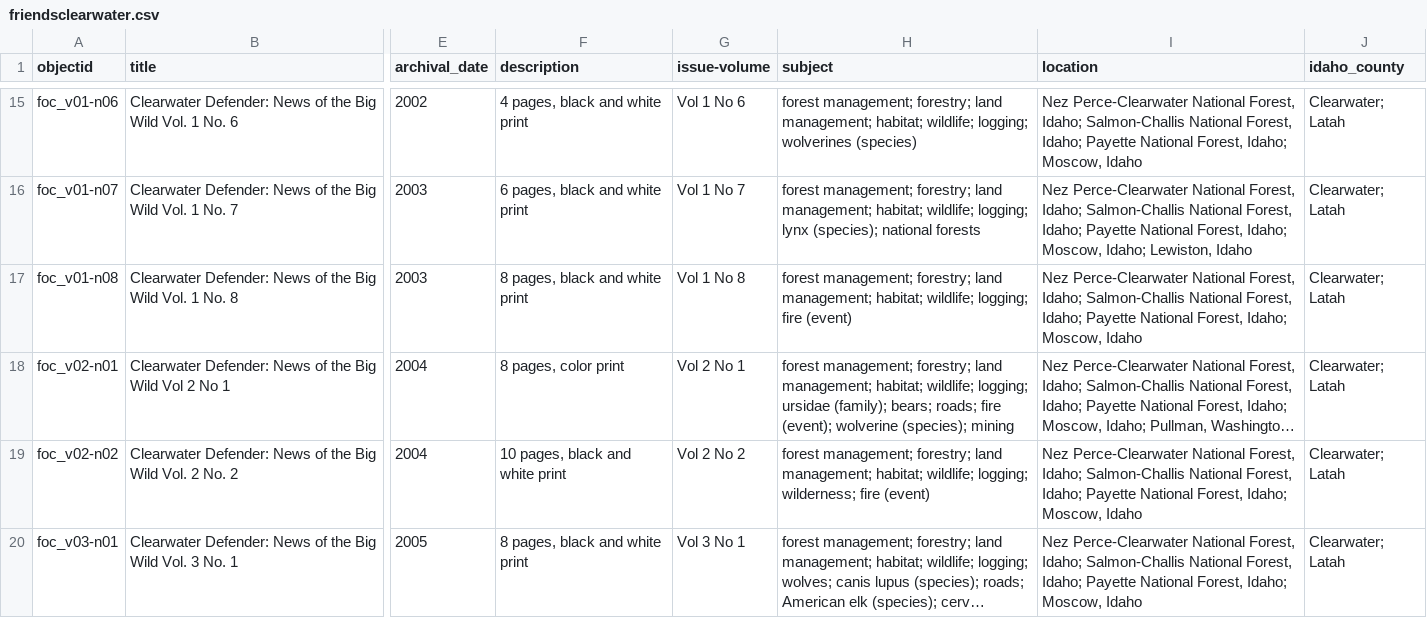
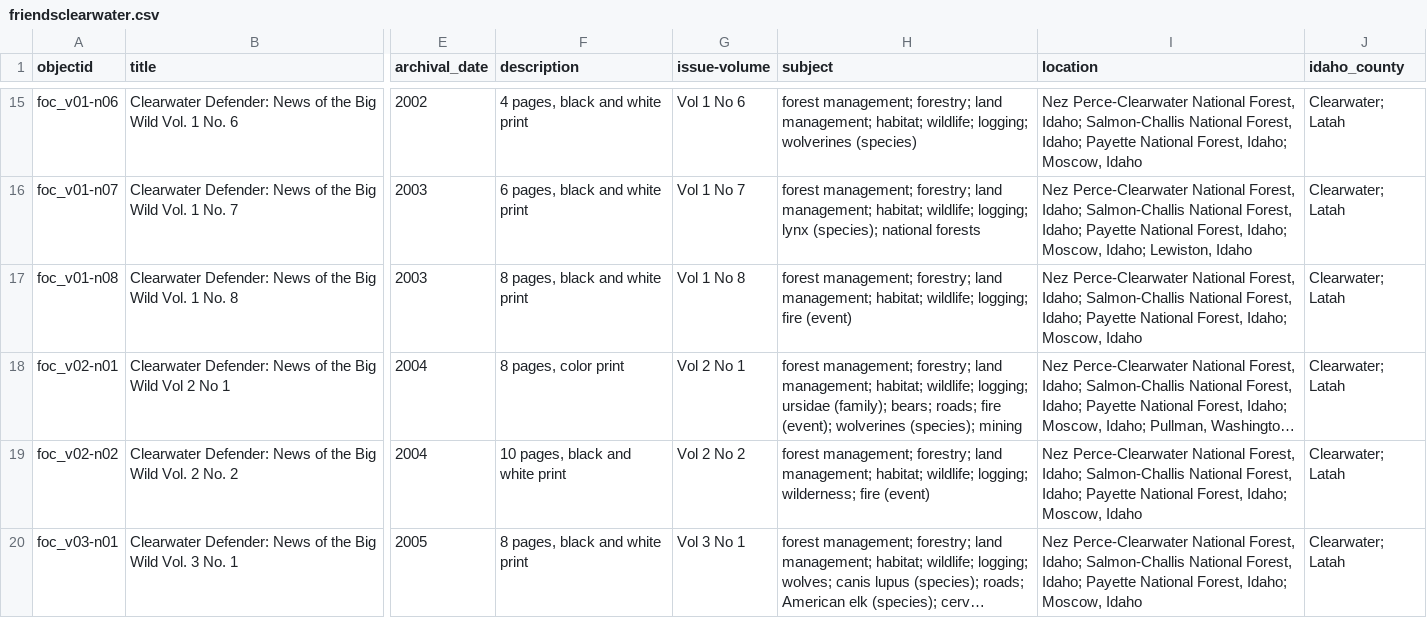
Before and after one commit to uidaholib/documents-digital-collections-template, a CSV file: _data/friendsclearwater.csv, drawn as a sheet; only a part is shown, gaps mark what is left out; long unchanged cells end in …; the diff covers the shown part only; the diff names each change by its address in the sheet, - before the commit and + after, or states it on an @@ line.

Commit message:
Update friendsclearwater.csv

```diff
--- a/_data/friendsclearwater.csv
+++ b/_data/friendsclearwater.csv
-H18 (subject): …fire (event); wolverine (species); mining
+H18 (subject): …fire (event); wolverines (species); mining
```
Also changed, not shown: 3 edited cells elsewhere in this file.
